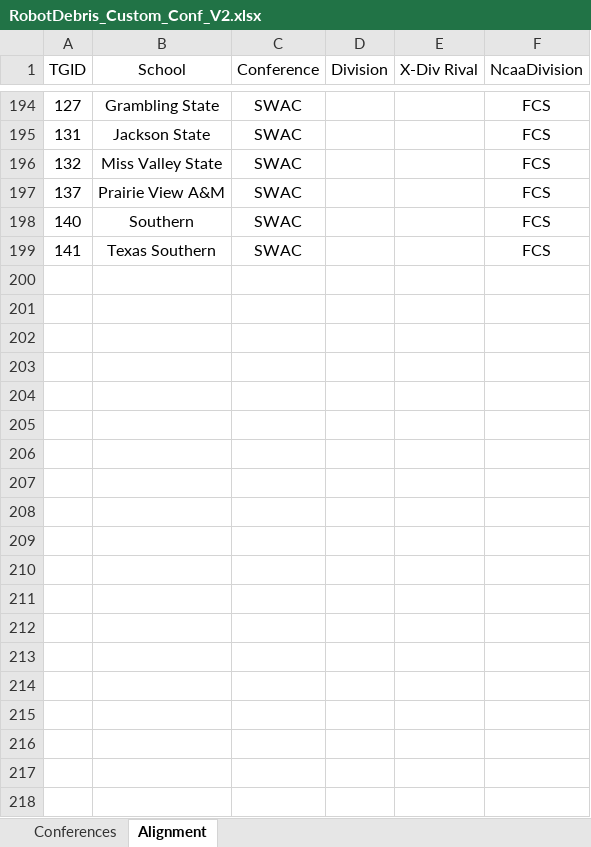
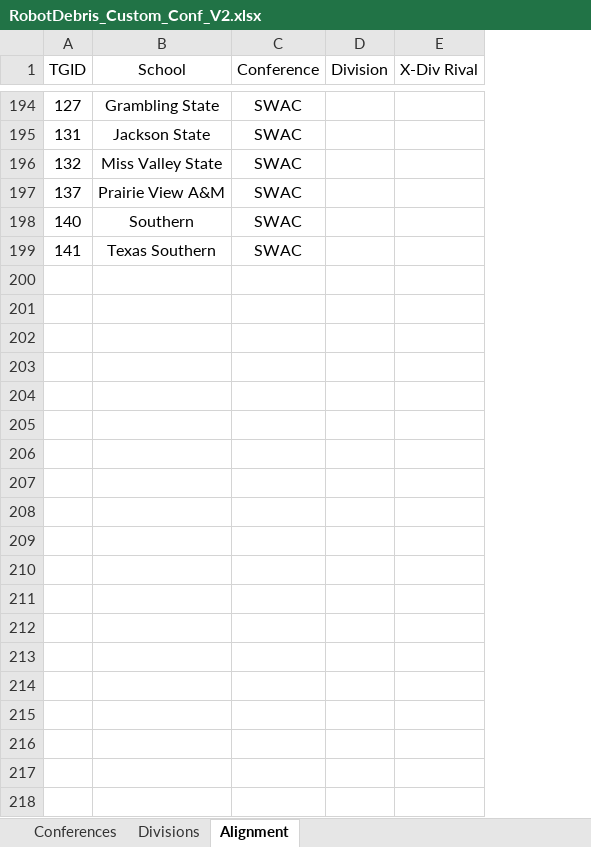
Before and after one commit to jet5195/ncaa-06-scheduler, an Excel workbook: RobotDebris_Custom_Conf_V2.xlsx, sheet Alignment, drawn as a sheet; only a part is shown, gaps mark what is left out; values as stored, in another font and other column widths than the file's, no borders; charts and pictures not drawn; the diff covers the shown part only; the diff names each change by its address in the sheet, - before the commit and + after, or states it on an @@ line.

Commit message:
Separated DIv into own Sheet

```diff
--- a/RobotDebris_Custom_Conf_V2.xlsx (sheet Alignment)
+++ b/RobotDebris_Custom_Conf_V2.xlsx (sheet Alignment)
+sheet tab: Divisions
-column F (NcaaDivision), rows 194-199: all FCS
-row 200: (empty)
-row 201: (empty)
-row 202: (empty)
-row 203: (empty)
-row 204: (empty)
-row 205: (empty)
-row 206: (empty)
-row 207: (empty)
-row 208: (empty)
-row 209: (empty)
-row 210: (empty)
-row 211: (empty)
-row 212: (empty)
-row 213: (empty)
-row 214: (empty)
-row 215: (empty)
-row 216: (empty)
-row 217: (empty)
-row 218: (empty)
```
Also changed, not shown: 125 removed rows and 77 edited cells elsewhere in this sheet, sheet Conferences, charts or pictures, 27 other files.
